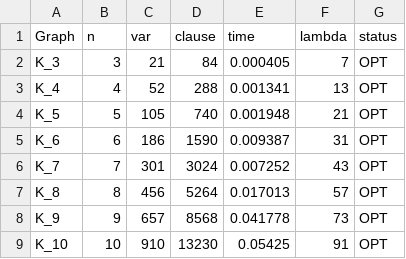
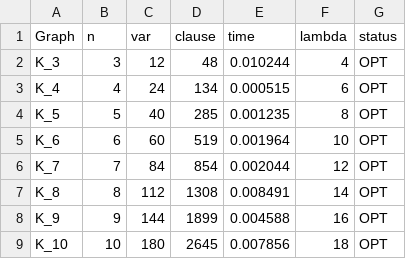
Before and after one commit to Vinh-Duy/NCKH_SAT_BASED, a CSV file: results/ket_qua_K.csv, drawn as a sheet; only a part is shown; the diff covers the shown part only.

Commit message:
Refresh K results

```diff
--- a/results/ket_qua_K.csv
+++ b/results/ket_qua_K.csv
@@ -1,9 +1,9 @@
 Graph,n,var,clause,time,lambda,status
-K_3,3,21,84,0.000405,7,OPT
-K_4,4,52,288,0.001341,13,OPT
-K_5,5,105,740,0.001948,21,OPT
-K_6,6,186,1590,0.009387,31,OPT
-K_7,7,301,3024,0.007252,43,OPT
-K_8,8,456,5264,0.017013,57,OPT
-K_9,9,657,8568,0.041778,73,OPT
-K_10,10,910,13230,0.05425,91,OPT
+K_3,3,12,48,0.010244,4,OPT
+K_4,4,24,134,0.000515,6,OPT
+K_5,5,40,285,0.001235,8,OPT
+K_6,6,60,519,0.001964,10,OPT
+K_7,7,84,854,0.002044,12,OPT
+K_8,8,112,1308,0.008491,14,OPT
+K_9,9,144,1899,0.004588,16,OPT
+K_10,10,180,2645,0.007856,18,OPT
```
Also changed, not shown: 160 edited cells elsewhere in this file.
